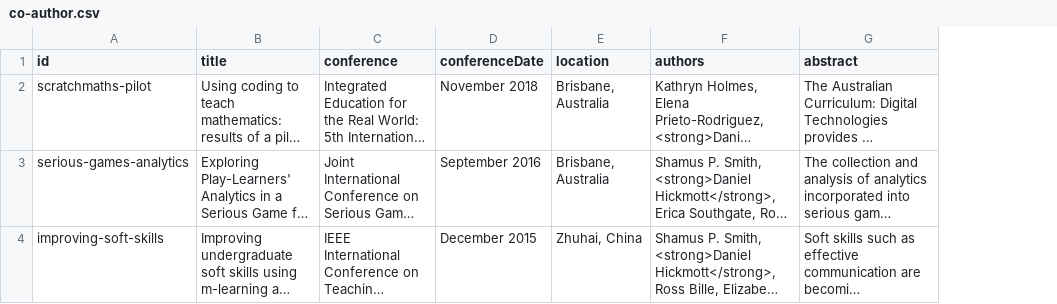
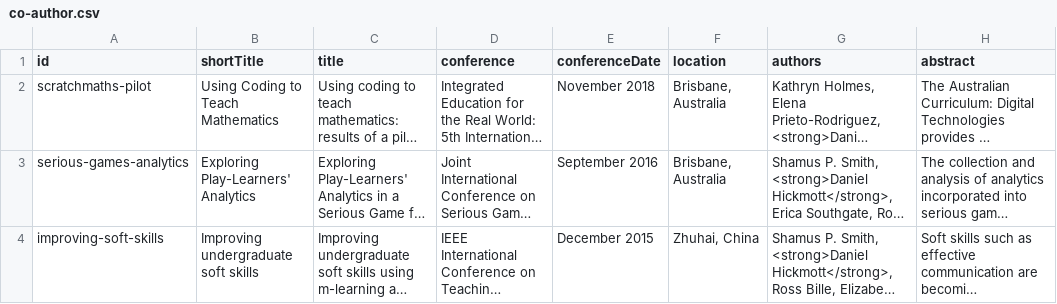
Before and after one commit to hckmd/hckmd.github.io, a CSV file: _data/publications/conference/co-author.csv, drawn as a sheet; only a part is shown; long unchanged cells end in …; the diff names each change by its address in the sheet, - before the commit and + after, or states it on an @@ line.

Commit message:
Adds breadcrumbs to selected publications pages

```diff
--- a/_data/publications/conference/co-author.csv
+++ b/_data/publications/conference/co-author.csv
+column B (shortTitle), rows 2-4: Using Coding to Teach Mathematics | Exploring Play-Learners' Analytics | Improving undergraduate soft skills
```
Also changed, not shown: _data/publications/journal/first.csv, 3 other files.
